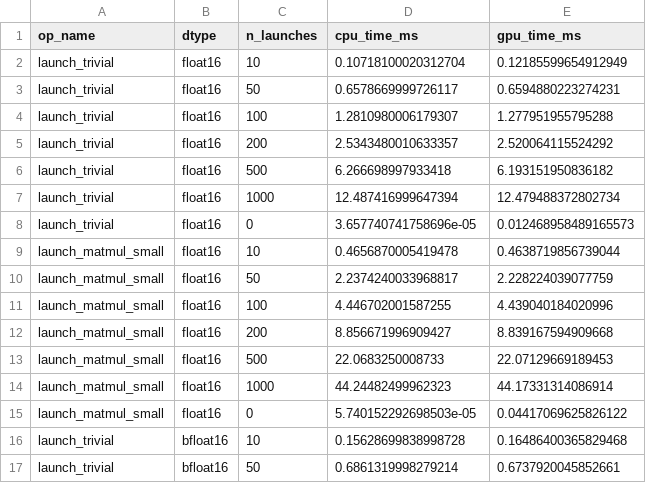
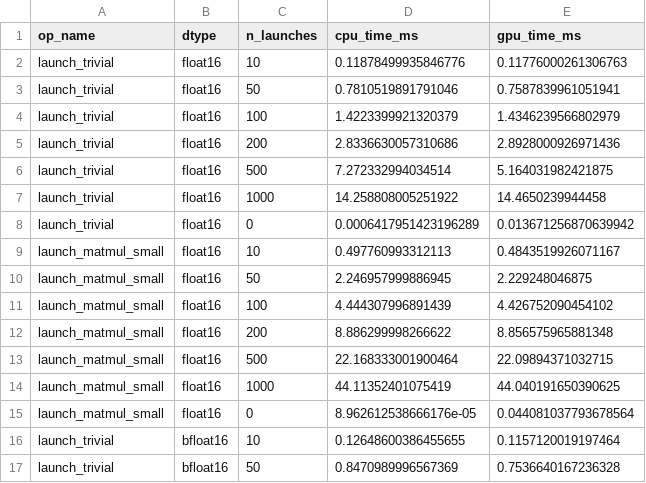
Before and after one commit to hu-op1/Foothold, a CSV file: bench/results/3090/launch_overhead.csv, drawn as a sheet; only a part is shown; the diff covers the shown part only.

```diff
--- a/bench/results/3090/launch_overhead.csv
+++ b/bench/results/3090/launch_overhead.csv
@@ -1,17 +1,17 @@
 op_name,dtype,n_launches,cpu_time_ms,gpu_time_ms
-launch_trivial,float16,10,0.10718100020312704,0.12185599654912949
-launch_trivial,float16,50,0.6578669999726117,0.6594880223274231
-launch_trivial,float16,100,1.2810980006179307,1.277951955795288
-launch_trivial,float16,200,2.5343480010633357,2.520064115524292
-launch_trivial,float16,500,6.266698997933418,6.193151950836182
-launch_trivial,float16,1000,12.487416999647394,12.479488372802734
-launch_trivial,float16,0,3.657740741758696e-05,0.012468958489165573
-launch_matmul_small,float16,10,0.4656870005419478,0.4638719856739044
-launch_matmul_small,float16,50,2.2374240033968817,2.228224039077759
-launch_matmul_small,float16,100,4.446702001587255,4.439040184020996
-launch_matmul_small,float16,200,8.856671996909427,8.839167594909668
-launch_matmul_small,float16,500,22.0683250008733,22.07129669189453
-launch_matmul_small,float16,1000,44.24482499962323,44.17331314086914
-launch_matmul_small,float16,0,5.740152292698503e-05,0.04417069625826122
-launch_trivial,bfloat16,10,0.15628699838998728,0.16486400365829468
-launch_trivial,bfloat16,50,0.6861319998279214,0.6737920045852661
+launch_trivial,float16,10,0.11878499935846776,0.11776000261306763
+launch_trivial,float16,50,0.7810519891791046,0.7587839961051941
+launch_trivial,float16,100,1.4223399921320379,1.4346239566802979
+launch_trivial,float16,200,2.8336630057310686,2.8928000926971436
+launch_trivial,float16,500,7.272332994034514,5.164031982421875
+launch_trivial,float16,1000,14.258808005251922,14.4650239944458
+launch_trivial,float16,0,0.0006417951423196289,0.013671256870639942
+launch_matmul_small,float16,10,0.497760993312113,0.4843519926071167
+launch_matmul_small,float16,50,2.246957999886945,2.229248046875
+launch_matmul_small,float16,100,4.444307996891439,4.426752090454102
+launch_matmul_small,float16,200,8.886299998266622,8.856575965881348
+launch_matmul_small,float16,500,22.168333001900464,22.09894371032715
+launch_matmul_small,float16,1000,44.11352401075419,44.040191650390625
+launch_matmul_small,float16,0,8.962612538666176e-05,0.044081037793678564
+launch_trivial,bfloat16,10,0.12648600386455655,0.1157120019197464
+launch_trivial,bfloat16,50,0.8470989996567369,0.7536640167236328
```
Also changed, not shown: 24 edited cells elsewhere in this file, bench/results/3090/cudagraph_elementwise.csv, bench/results/3090/cudagraph_flashattn.csv, 10 other files.
